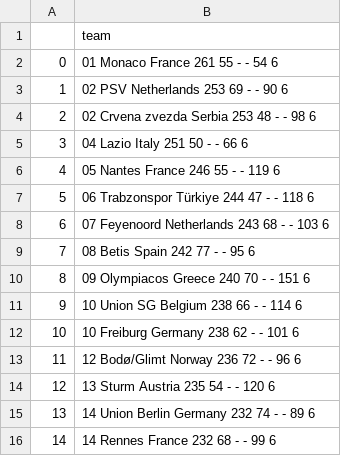
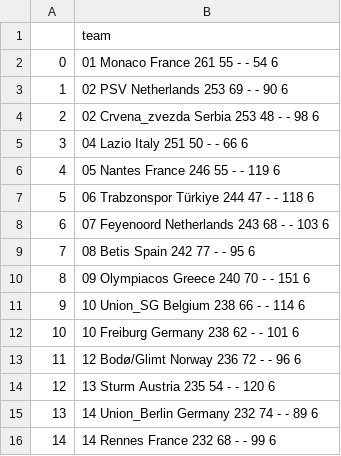
Before and after one commit to DiogoA78/Projet-big-data, a CSV file: dataset/EL/el_stats_clubs_defending.csv, drawn as a sheet.

```diff
--- a/dataset/EL/el_stats_clubs_defending.csv
+++ b/dataset/EL/el_stats_clubs_defending.csv
@@ -3,3 +3,3 @@
 1,02 PSV Netherlands 253 69 - - 90 6
-2,02 Crvena zvezda Serbia 253 48 - - 98 6
+2,02 Crvena_zvezda Serbia 253 48 - - 98 6
 3,04 Lazio Italy 251 50 - - 66 6
@@ -10,3 +10,3 @@
 8,09 Olympiacos Greece 240 70 - - 151 6
-9,10 Union SG Belgium 238 66 - - 114 6
+9,10 Union_SG Belgium 238 66 - - 114 6
 10,10 Freiburg Germany 238 62 - - 101 6
@@ -14,3 +14,3 @@
 12,13 Sturm Austria 235 54 - - 120 6
-13,14 Union Berlin Germany 232 74 - - 89 6
+13,14 Union_Berlin Germany 232 74 - - 89 6
 14,14 Rennes France 232 68 - - 99 6
```
Also changed, not shown: dataset/EL/el_stats_players_attempts.csv, dataset/EL/el_stats_players_defending.csv, 20 other files.
